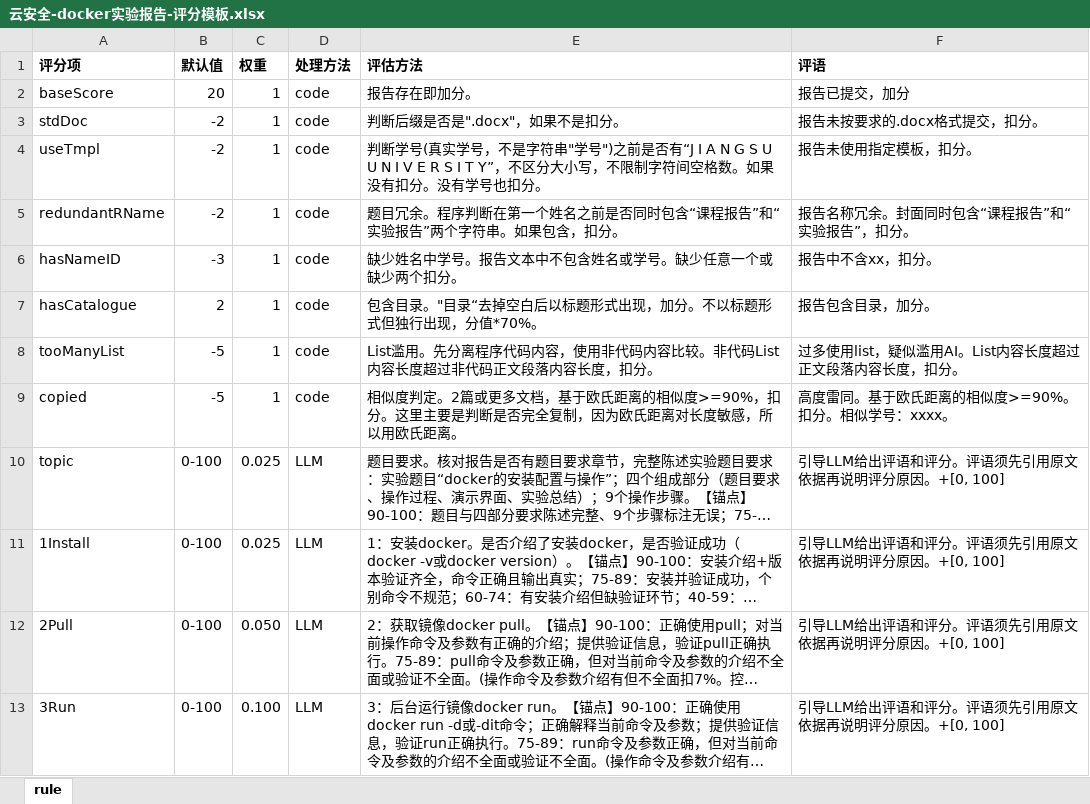
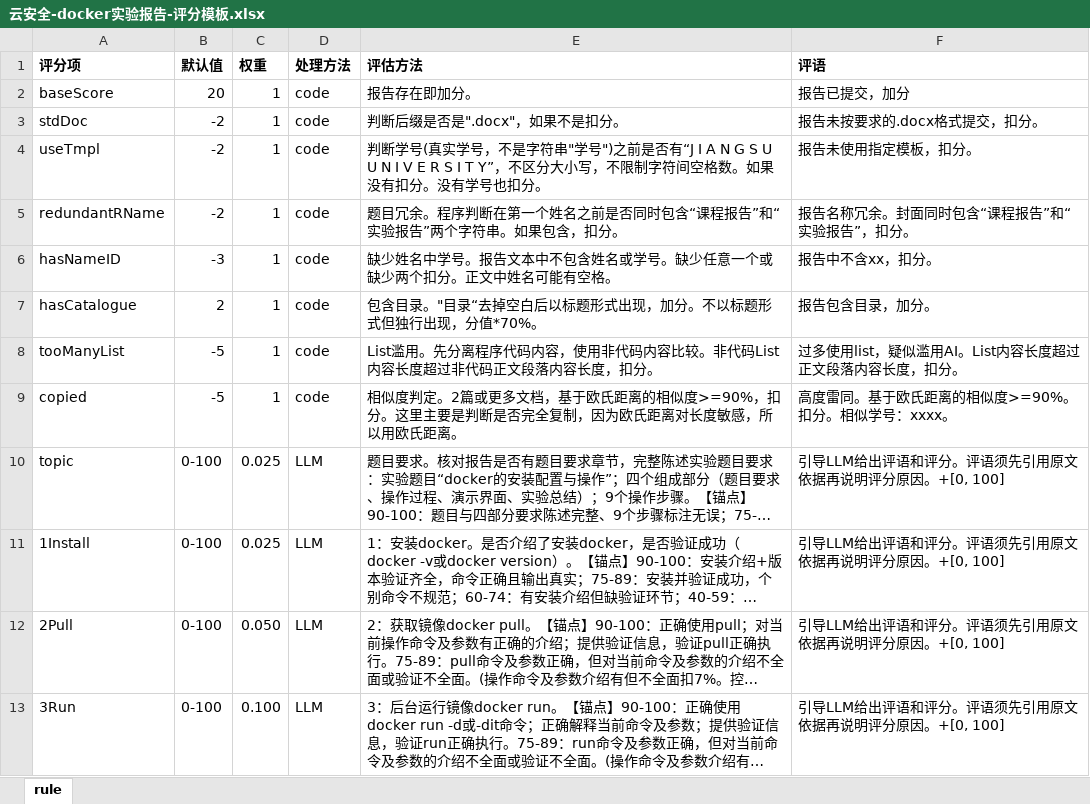
Before and after one commit to wy000000/GradeHelper, an Excel workbook: 云安全-docker实验报告-评分模板.xlsx, sheet rule, drawn as a sheet; only a part is shown; long unchanged cells end in …; values as stored, in another font and other column widths than the file's, no borders; the diff names each change by its address in the sheet, - before the commit and + after, or states it on an @@ line.

```diff
--- a/云安全-docker实验报告-评分模板.xlsx (sheet rule)
+++ b/云安全-docker实验报告-评分模板.xlsx (sheet rule)
-E6 (评估方法): 缺少姓名中学号。报告文本中不包含姓名或学号。缺少任意一个或缺少两个扣分。
+E6 (评估方法): 缺少姓名中学号。报告文本中不包含姓名或学号。缺少任意一个或缺少两个扣分。正文中姓名可能有空格。
```
Also changed, not shown: 云安全-课程报告-评分模板.xlsx.
